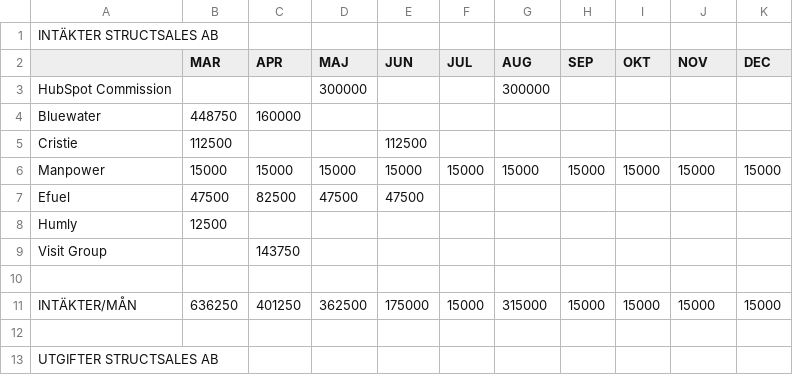
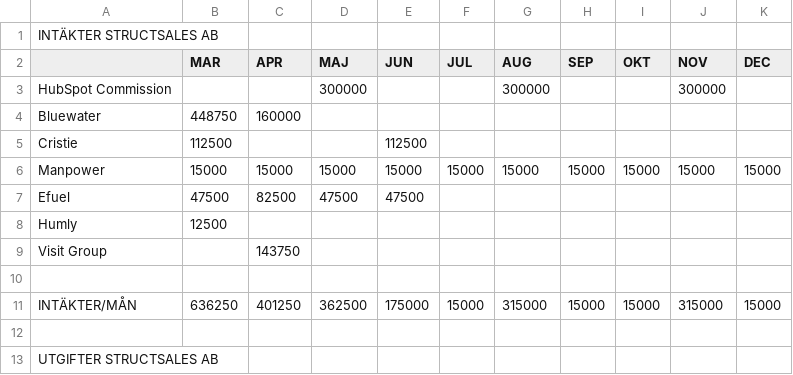
Before and after one commit to oliverlopez-ss/upgraded-happiness, a CSV file: warroom/data/finanser.csv, drawn as a sheet; only a part is shown.

```diff
--- a/warroom/data/finanser.csv
+++ b/warroom/data/finanser.csv
@@ -2,3 +2,3 @@ INTÄKTER STRUCTSALES AB,,,,,,,,,
 ,MAR,APR,MAJ,JUN,JUL,AUG,SEP,OKT,NOV,DEC
-HubSpot Commission,,,300000,,,300000,,,,
+HubSpot Commission,,,300000,,,300000,,,300000,
 Bluewater,448750,160000,,,,,,,,
@@ -10,3 +10,3 @@ Visit Group,,143750,,,,,,,,
 ,,,,,,,,,,
-INTÄKTER/MÅN,636250,401250,362500,175000,15000,315000,15000,15000,15000,15000
+INTÄKTER/MÅN,636250,401250,362500,175000,15000,315000,15000,15000,315000,15000
 ,,,,,,,,,,
```
